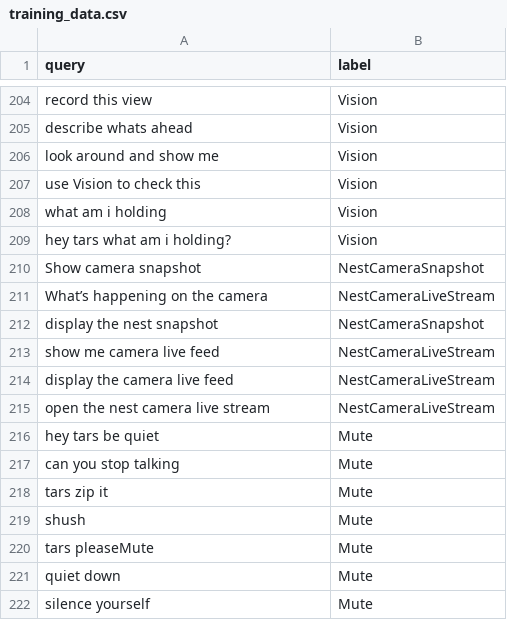
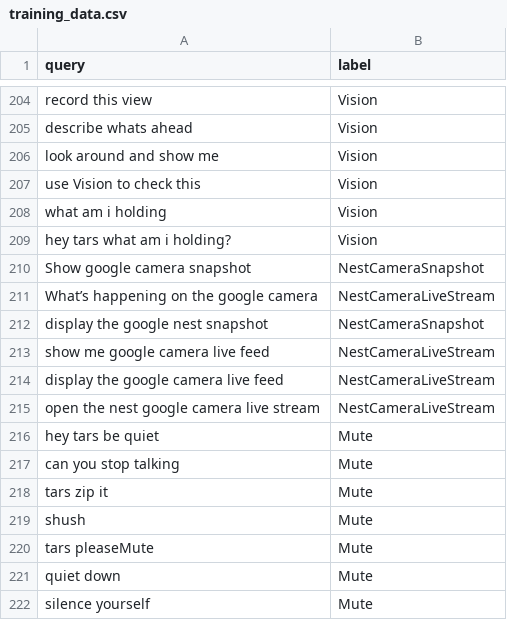
Before and after one commit to rdiaz738/TARS-AI, a CSV file: src/engine/training/training_data.csv, drawn as a sheet; only a part is shown, gaps mark what is left out.

Commit message:
updated google nest commands

```diff
--- a/src/engine/training/training_data.csv
+++ b/src/engine/training/training_data.csv
@@ -209,8 +209,8 @@ what am i holding,Vision
 hey tars what am i holding?,Vision
-Show camera snapshot,NestCameraSnapshot
-What’s happening on the camera,NestCameraLiveStream
-display the nest snapshot,NestCameraSnapshot
-show me camera live feed,NestCameraLiveStream
-display the camera live feed,NestCameraLiveStream
-open the nest camera live stream,NestCameraLiveStream
+Show google camera snapshot,NestCameraSnapshot
+What’s happening on the google camera,NestCameraLiveStream
+display the google nest snapshot,NestCameraSnapshot
+show me google camera live feed,NestCameraLiveStream
+display the google camera live feed,NestCameraLiveStream
+open the nest google camera live stream,NestCameraLiveStream
 hey tars be quiet,Mute
```
Also changed, not shown: 2 other files.
